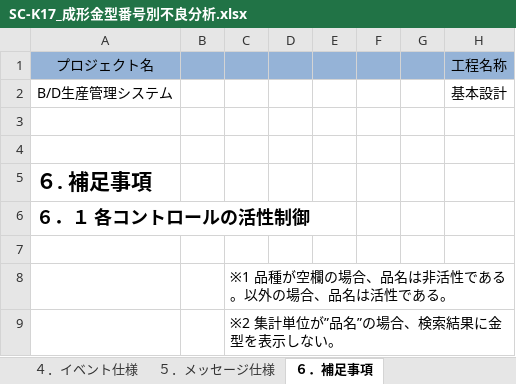
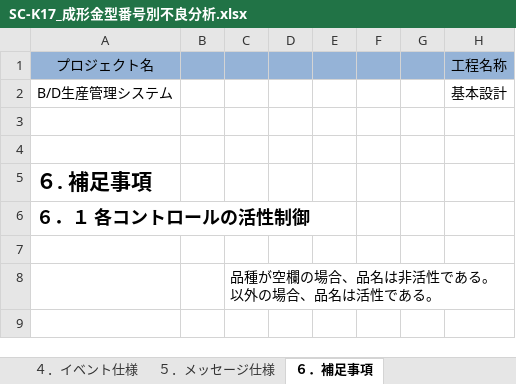
Before and after one commit to LeviDlflu/backdoor, an Excel workbook: 01_基本設計書/20200220リリース/SC-K17_成形金型番号別不良分析.xlsx, sheet ６．補足事項, drawn as a sheet; only a part is shown; values as stored, in another font and other column widths than the file's, no borders; rows hold the shown columns only; the diff names each change by its address in the sheet, - before the commit and + after, or states it on an @@ line.

```diff
--- a/01_基本設計書/20200220リリース/SC-K17_成形金型番号別不良分析.xlsx (sheet ６．補足事項)
+++ b/01_基本設計書/20200220リリース/SC-K17_成形金型番号別不良分析.xlsx (sheet ６．補足事項)
-C8: ※1 品種が空欄の場合、品名は非活性である。以外の場合、品名は活性である。
+C8: 品種が空欄の場合、品名は非活性である。以外の場合、品名は活性である。
-row 9:  |  | ※2 集計単位が”品名”の場合、検索結果に金型を表示しない。
```
Also changed, not shown: sheet ３．項目一覧, charts or pictures, 01_基本設計書/20200220リリース/SC-K12A_進捗管理詳細.xlsx.
